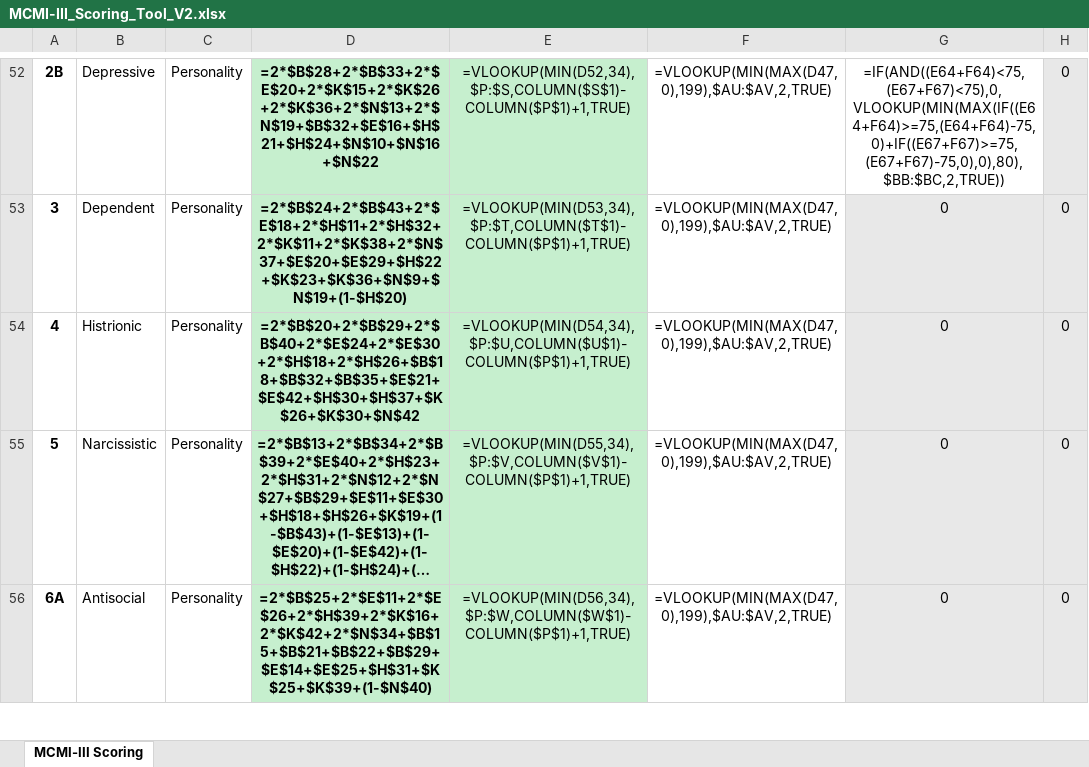
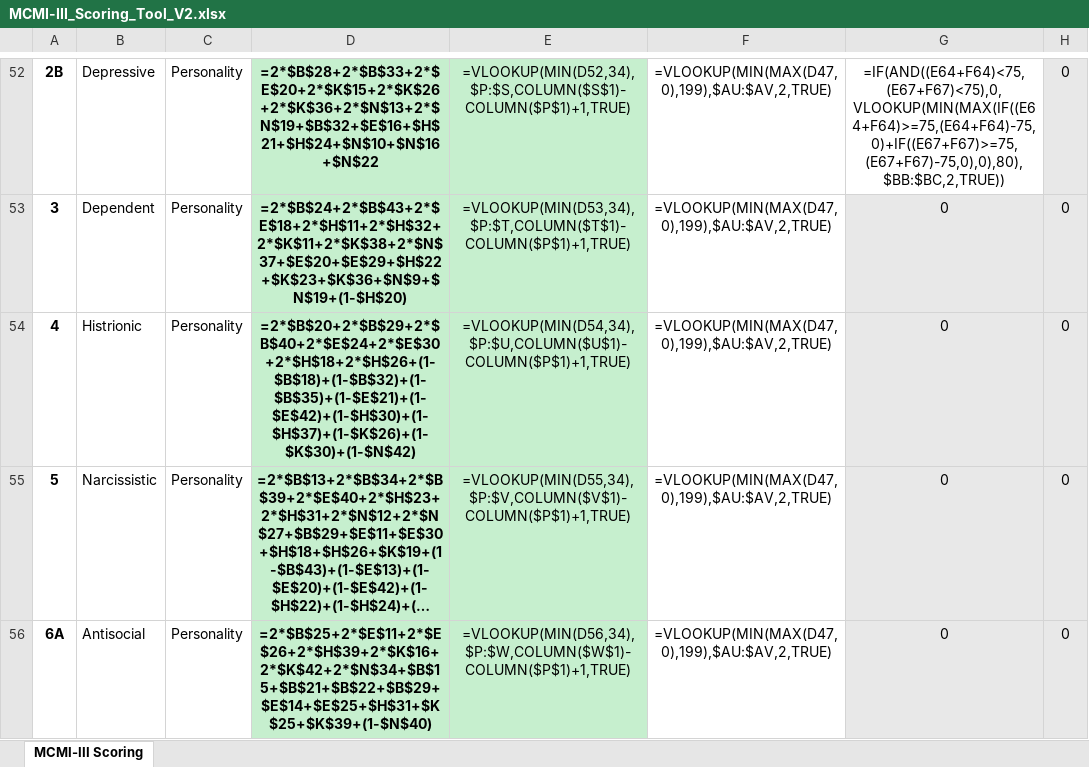
Before and after one commit to tejasdangodra786-byte/Dango-kiro, an Excel workbook: MCMI-III_Scoring_Tool_V2.xlsx, sheet MCMI-III Scoring, drawn as a sheet; only a part is shown, gaps mark what is left out; long unchanged cells end in …; values as stored, in another font and other column widths than the file's, no borders; formulas without a stored value are shown as written; conditional formats not drawn; the diff covers the shown part only; the diff names each change by its address in the sheet, - before the commit and + after, or states it on an @@ line.

Commit message:
MCMI-III Scoring Tool - FINAL with user-provided exact item keys
Built from exact Appendix B data typed by licensed test owner.
All item numbers, weights, and scale compositions verified correct.

Key items verified:
- Scale X: sum of ALL 175 TRUE responses
- Scale Y: True=[32,51,57,59,80,82,88,97,137,172] False=[20,35,40,69,104,112,123,141,142,148,151]
- Scale Z: 33 TRUE items exact
- Scale 1: Proto=[10,27,46,92,105,148,165] False=[32,57]
- Scale 3: Proto=[16,35,45,73,94,108,135,169] False=[82]
- Scale 4: Proto=[12,21,32,51,57,80,88] FALSE=[10,24,27,48,69,92,99,123,127,174]
- Scale 5: Proto=[5,26,31,67,85,93,144,159] 10 False items
- Scale 6A: Proto=[17,38,53,101,113,139,166] False=[172]
- Scale 7: Proto=[2,29,59,82,97,114,137,172] False=[7,14,22,41,53,72,101,139,166]
- Scale B: Proto=[52,77,100,131,152] False_proto(w=2)=[23]
- Scale T: Proto=[13,39,66,91,118,136]
- Scale W: 44 inconsistency pairs included

All BR tables from Appendix C embedded as hidden lookup columns.

```diff
--- a/MCMI-III_Scoring_Tool_V2.xlsx (sheet MCMI-III Scoring)
+++ b/MCMI-III_Scoring_Tool_V2.xlsx (sheet MCMI-III Scoring)
-D54: =2*$B$20+2*$B$29+2*$B$40+2*$E$24+2*$E$30+2*$H$18+2*$H$26+$B$18+$B$32+$B$35+$E$21+$E$42+$H$30+$H$37+$K$26+$K$30+$N$42
+D54: =2*$B$20+2*$B$29+2*$B$40+2*$E$24+2*$E$30+2*$H$18+2*$H$26+(1-$B$18)+(1-$B$32)+(1-$B$35)+(1-$E$21)+(1-$E$42)+(1-$H$30)+(1-$H$37)+(1-$K$26)+(1-$K$30)+(1-$N$42)
```
Also changed, not shown: 13 edited cells elsewhere in this sheet, 1 other file.
